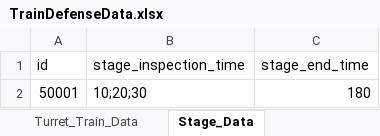
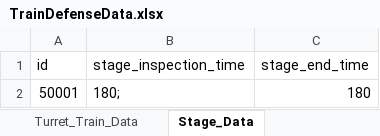
Before and after one commit to cumic06/TrainDefense, an Excel workbook: Assets/02_Resources/Data/TrainDefenseData.xlsx, sheet Stage_Data, drawn as a sheet; values as stored, in another font and other column widths than the file's, no borders; the diff names each change by its address in the sheet, - before the commit and + after, or states it on an @@ line.

```diff
--- a/Assets/02_Resources/Data/TrainDefenseData.xlsx (sheet Stage_Data)
+++ b/Assets/02_Resources/Data/TrainDefenseData.xlsx (sheet Stage_Data)
-B2 (stage_inspection_time): 10;20;30
+B2 (stage_inspection_time): 180;
```
Also changed, not shown: sheet Monster_Data, sheet Turret_Train_Data, sheet Range_Train_Data, 5 other files.
